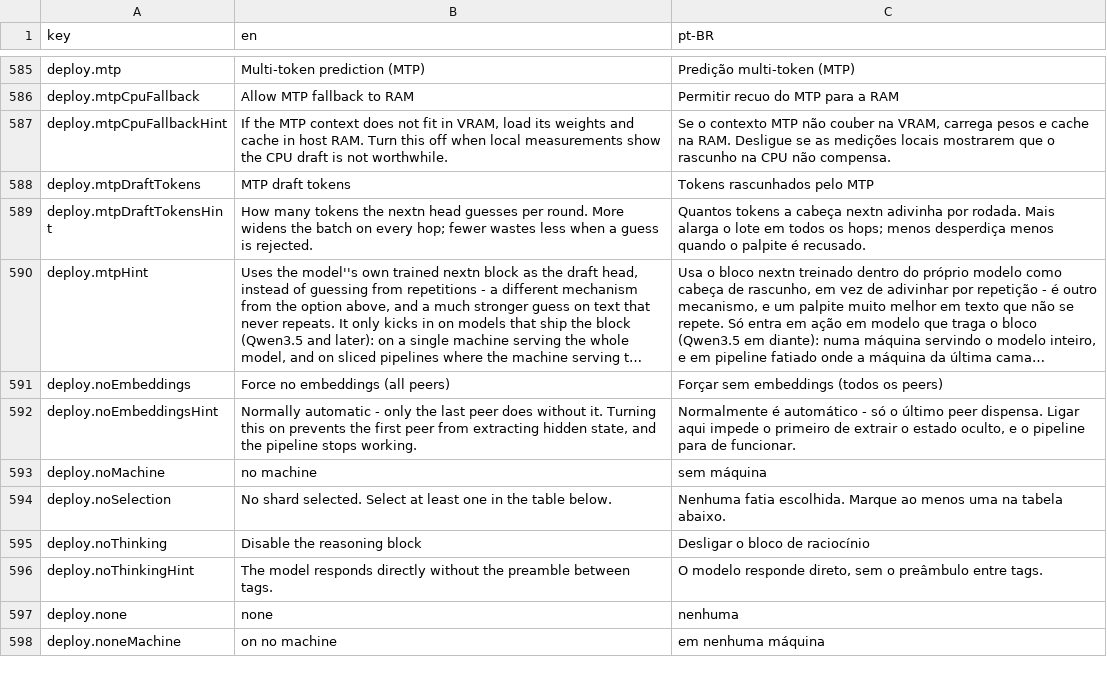
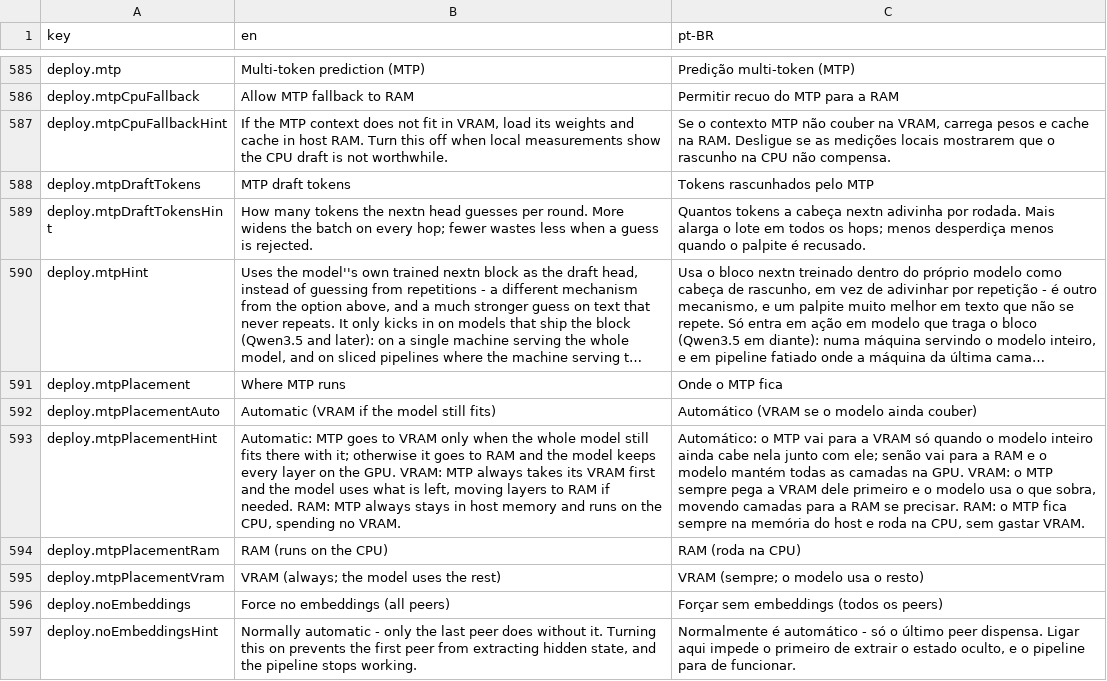
Before and after one commit to pieceofmindcloud/pom, a CSV file: apps/frontend/src/i18n/messages.csv, drawn as a sheet; only a part is shown, gaps mark what is left out; the shorter side is filled out with more unchanged rows; long unchanged cells end in …; the diff names each change by its address in the sheet, - before the commit and + after, or states it on an @@ line.

```diff
--- a/apps/frontend/src/i18n/messages.csv
+++ b/apps/frontend/src/i18n/messages.csv
+row 591: deploy.mtpPlacement | Where MTP runs | Onde o MTP fica
+row 592: deploy.mtpPlacementAuto | Automatic (VRAM if the model still fits) | Automático (VRAM se o modelo ainda couber)
+row 593: deploy.mtpPlacementHint | Automatic: MTP goes to VRAM only when the whole model still fits there with it; otherwise it goes to RAM and the model keeps every layer on the GPU. VRAM: MTP always takes its VRAM first and the model uses what is left, moving layers to RAM if needed. RAM: MTP always stays in host memory and runs on the CPU, spending no VRAM. | Automático: o MTP vai para a VRAM só quando o modelo inteiro ainda cabe nela junto com ele; senão vai para a RAM e o modelo mantém todas as camadas na GPU. VRAM: o MTP sempre pega a VRAM dele primeiro e o modelo usa o que sobra, movendo camadas para a RAM se precisar. RAM: o MTP fica sempre na memória do host e roda na CPU, sem gastar VRAM.
+row 594: deploy.mtpPlacementRam | RAM (runs on the CPU) | RAM (roda na CPU)
+row 595: deploy.mtpPlacementVram | VRAM (always; the model uses the rest) | VRAM (sempre; o modelo usa o resto)
```
Also changed, not shown: 19 other files.
